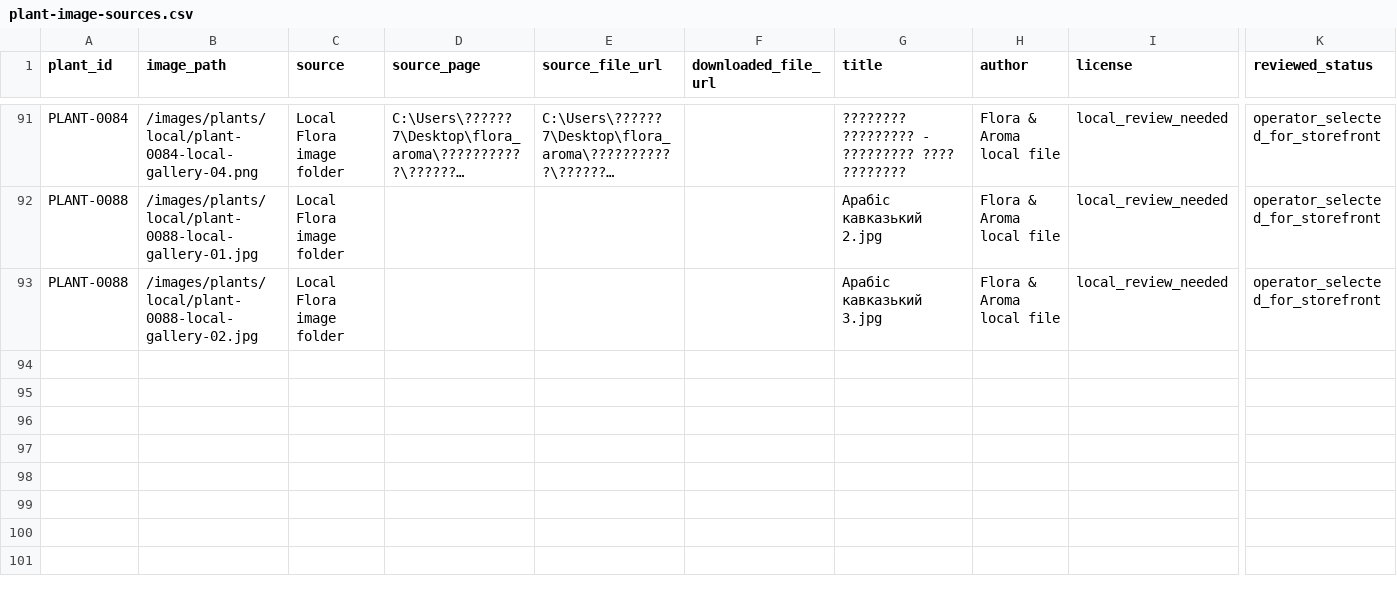
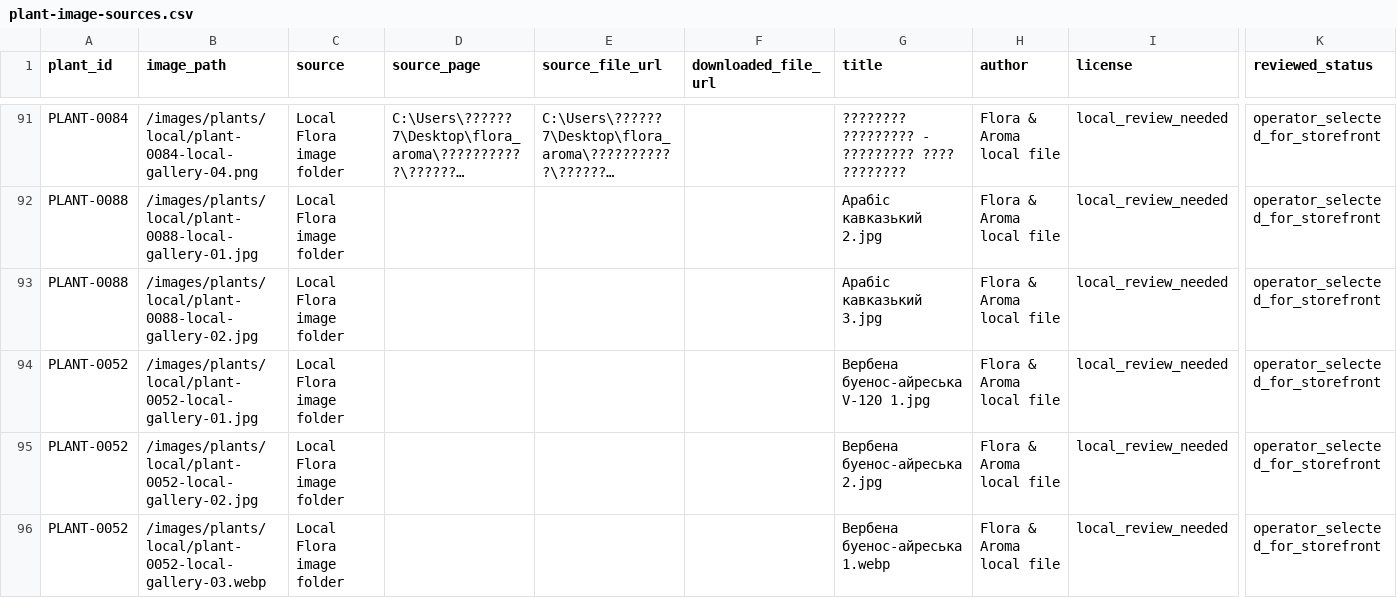
Before and after one commit to prikhodkoab-source/flora-aroma-site, a CSV file: data/plant-image-sources.csv, drawn as a sheet; only a part is shown, gaps mark what is left out; long unchanged cells end in …; rows hold the shown columns only; the diff names each change by its address in the sheet, - before the commit and + after, or states it on an @@ line.

```diff
--- a/data/plant-image-sources.csv
+++ b/data/plant-image-sources.csv
+row 94: PLANT-0052 | /images/plants/local/plant-0052-local-gallery-01.jpg | Local Flora image folder |  |  |  | Вербена буенос-айреська V-120 1.jpg | Flora & Aroma local file | local_review_needed | operator_selected_for_storefront
+row 95: PLANT-0052 | /images/plants/local/plant-0052-local-gallery-02.jpg | Local Flora image folder |  |  |  | Вербена буенос-айреська 2.jpg | Flora & Aroma local file | local_review_needed | operator_selected_for_storefront
+row 96: PLANT-0052 | /images/plants/local/plant-0052-local-gallery-03.webp | Local Flora image folder |  |  |  | Вербена буенос-айреська 1.webp | Flora & Aroma local file | local_review_needed | operator_selected_for_storefront
```
Also changed, not shown: data/products.csv, 3 other files.
